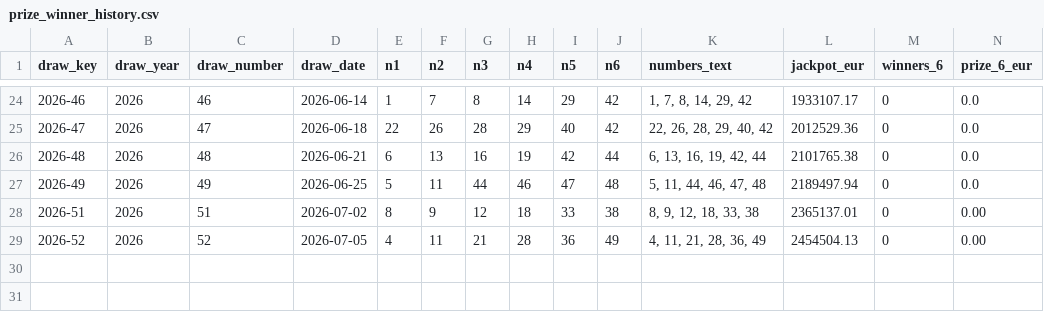
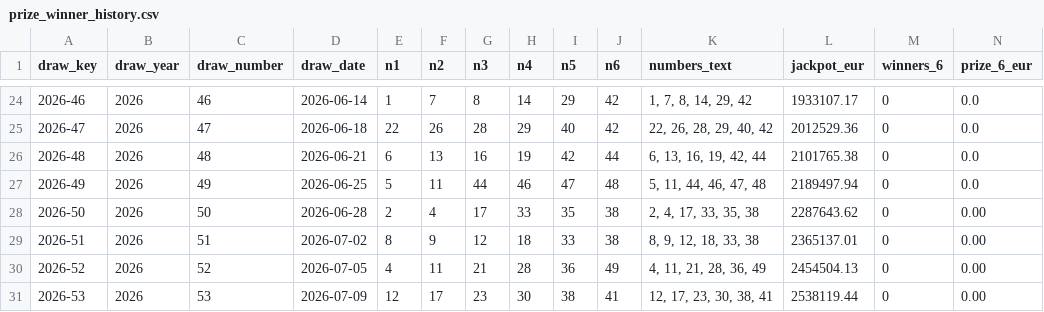
Before and after one commit to SATananov/lottery-probability-model, a CSV file: data/prize_winner_history.csv, drawn as a sheet; only a part is shown, gaps mark what is left out; rows hold the shown columns only; the diff names each change by its address in the sheet, - before the commit and + after, or states it on an @@ line.

Commit message:
Refresh official draw data before Step 122

```diff
--- a/data/prize_winner_history.csv
+++ b/data/prize_winner_history.csv
+row 28: 2026-50 | 2026 | 50 | 2026-06-28 | 2 | 4 | 17 | 33 | 35 | 38 | 2, 4, 17, 33, 35, 38 | 2287643.62 | 0 | 0.00
+row 31: 2026-53 | 2026 | 53 | 2026-07-09 | 12 | 17 | 23 | 30 | 38 | 41 | 12, 17, 23, 30, 38, 41 | 2538119.44 | 0 | 0.00
```
Also changed, not shown: data/historical_draws.csv, data/user_journal_exports/prize_winner_history.csv, 11 other files.
